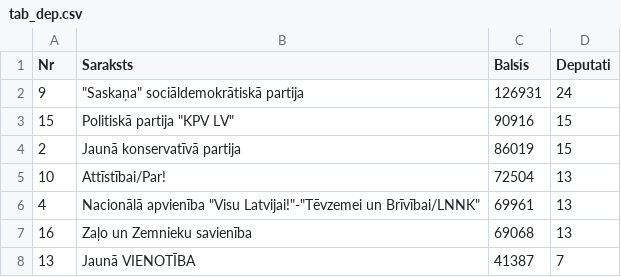
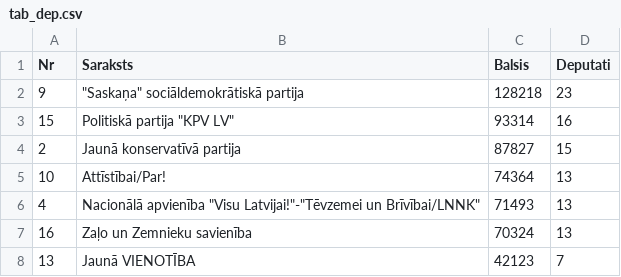
Before and after one commit to djhurio/sv2018, a CSV file: results/tab_dep.csv, drawn as a sheet.

```diff
--- a/results/tab_dep.csv
+++ b/results/tab_dep.csv
@@ -1,8 +1,8 @@
 Nr,Saraksts,Balsis,Deputati
-9,"""Saskaņa"" sociāldemokrātiskā partija",126931,24
-15,"Politiskā partija ""KPV LV""",90916,15
-2,Jaunā konservatīvā partija,86019,15
-10,Attīstībai/Par!,72504,13
-4,"Nacionālā apvienība ""Visu Latvijai!""-""Tēvzemei un Brīvībai/LNNK""",69961,13
-16,Zaļo un Zemnieku savienība,69068,13
-13,Jaunā VIENOTĪBA,41387,7
+9,"""Saskaņa"" sociāldemokrātiskā partija",128218,23
+15,"Politiskā partija ""KPV LV""",93314,16
+2,Jaunā konservatīvā partija,87827,15
+10,Attīstībai/Par!,74364,13
+4,"Nacionālā apvienība ""Visu Latvijai!""-""Tēvzemei un Brīvībai/LNNK""",71493,13
+16,Zaļo un Zemnieku savienība,70324,13
+13,Jaunā VIENOTĪBA,42123,7
```
Also changed, not shown: data/dat_rez_part.csv, data/dat_rez_part_apg.csv, 2 other files.
